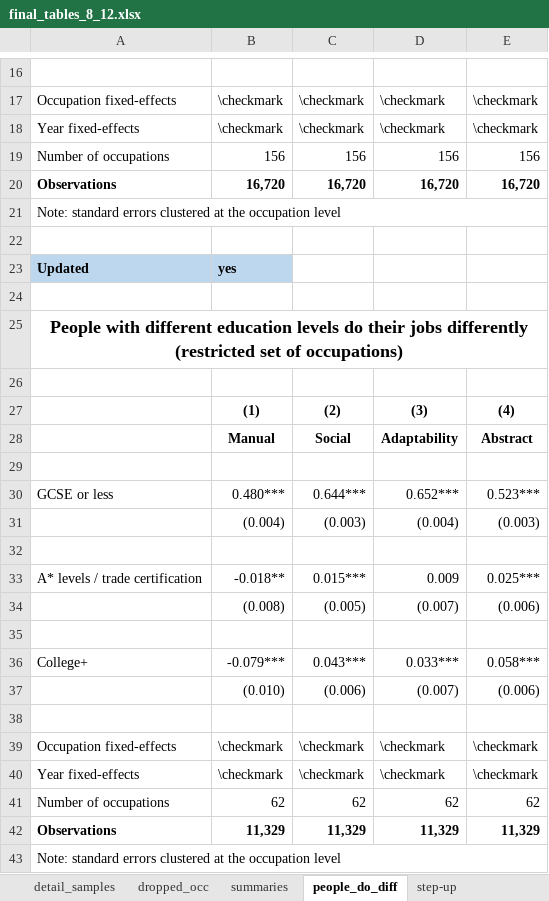
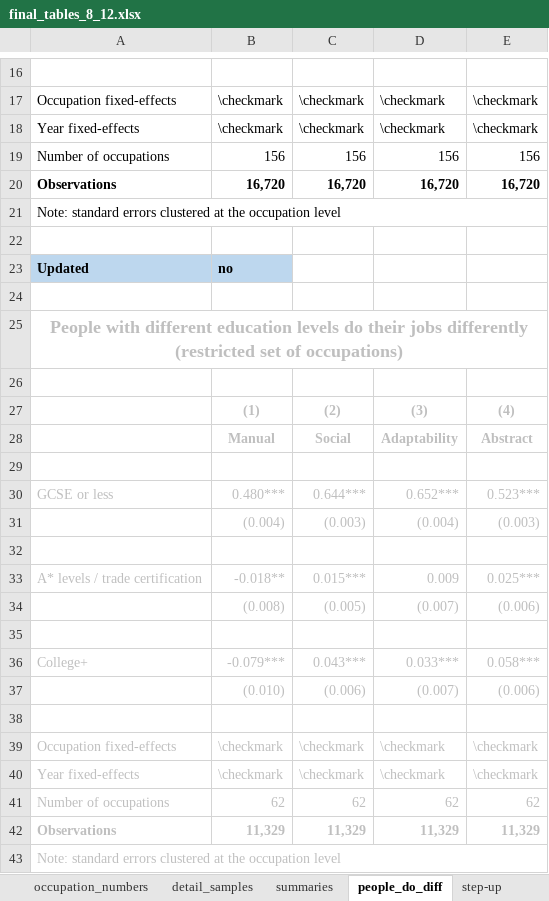
Before and after one commit to cesarlgm/skills_uk, an Excel workbook: results/tables/final_tables_8_12.xlsx, sheet people_do_diff, drawn as a sheet; only a part is shown, gaps mark what is left out; values as stored, in another font and other column widths than the file's, no borders; the diff covers the shown part only; the diff names each change by its address in the sheet, - before the commit and + after, or states it on an @@ line.

```diff
--- a/results/tables/final_tables_8_12.xlsx (sheet people_do_diff)
+++ b/results/tables/final_tables_8_12.xlsx (sheet people_do_diff)
@@ sheet tab hidden: dropped_occ @@
-B23: yes
+B23: no
-A25 text colour: black
+A25 text colour: #BFBFBF
-B27:E28 text colour: black
+B27:E28 text colour: #BFBFBF
-A30:E30 text colour: black
+A30:E30 text colour: #BFBFBF
-B31:E31 text colour: black
+B31:E31 text colour: #BFBFBF
-A33:E33 text colour: black
+A33:E33 text colour: #BFBFBF
-B34:E34 text colour: black
+B34:E34 text colour: #BFBFBF
-A36:E36 text colour: black
+A36:E36 text colour: #BFBFBF
-B37:E37 text colour: black
+B37:E37 text colour: #BFBFBF
-A39:E42 text colour: black
+A39:E42 text colour: #BFBFBF
-A43 text colour: black
+A43 text colour: #BFBFBF
```
Also changed, not shown: 4 edited cells elsewhere in this sheet, sheet indexes_make_sense, sheet skill_correlation, sheet pi_estimates, sheet summaries, sheet top_jobs_skill, other sheet tabs, charts or pictures, 3 other files.
